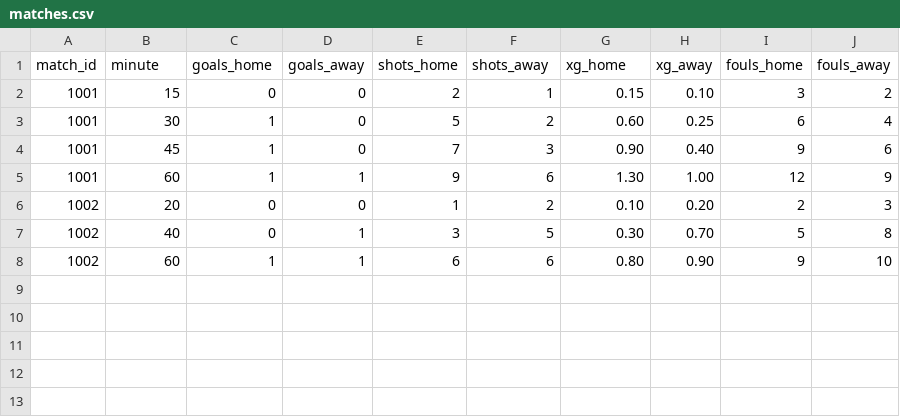
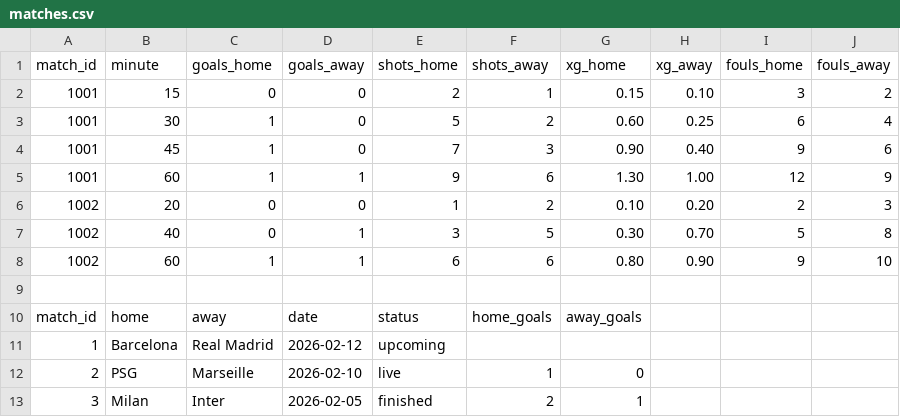
Before and after one commit to Africangroup/prono_api, a CSV file: data/matches.csv, drawn as a sheet; the diff names each change by its address in the sheet, - before the commit and + after, or states it on an @@ line.

```diff
--- a/data/matches.csv
+++ b/data/matches.csv
+row 9: (empty)
+row 10: match_id | home | away | date | status | home_goals | away_goals
+row 11: 1 | Barcelona | Real Madrid | 2026-02-12 | upcoming
+row 12: 2 | PSG | Marseille | 2026-02-10 | live | 1 | 0
+row 13: 3 | Milan | Inter | 2026-02-05 | finished | 2 | 1
```
Also changed, not shown: 7 other files.
